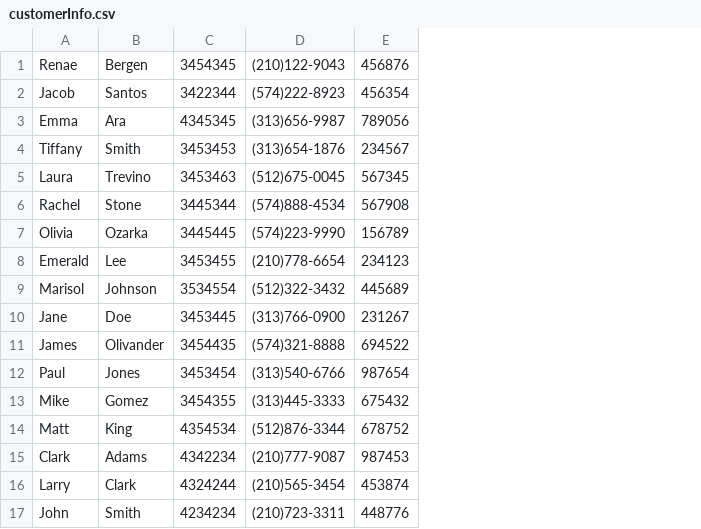
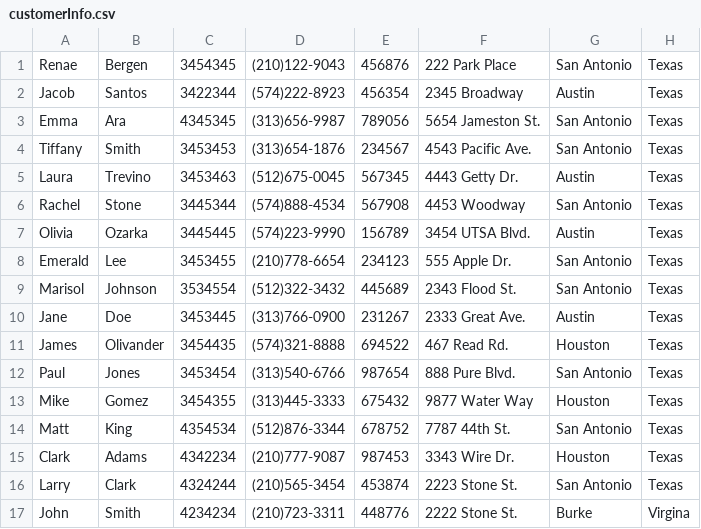
Before and after one commit to cdurham7142/App-Program-Project, a CSV file: APProject/data/customerInfo.csv, drawn as a sheet; the diff names each change by its address in the sheet, - before the commit and + after, or states it on an @@ line.

Commit message:
Added more variables and editied the track and show info buttons

```diff
--- a/APProject/data/customerInfo.csv
+++ b/APProject/data/customerInfo.csv
+column F, rows 1-17: 222 Park Place | 2345 Broadway | 5654 Jameston St. | 4543 Pacific Ave. | 4443 Getty Dr. | 4453 Woodway | 3454 UTSA Blvd. | 555 Apple Dr. | 2343 Flood St. | 2333 Great Ave. | 467 Read Rd. | 888 Pure Blvd. | 9877 Water Way | 7787 44th St. | 3343 Wire Dr. | 2223 Stone St. | 2222 Stone St.
+column G, rows 1-17: San Antonio | Austin | San Antonio | San Antonio | Austin | San Antonio | Austin | San Antonio | San Antonio | Austin | Houston | San Antonio | Houston | San Antonio | Houston | San Antonio | Burke
+column H, rows 1-17: Texas | Texas | Texas | Texas | Texas | Texas | Texas | Texas | Texas | Texas | Texas | Texas | Texas | Texas | Texas | Texas | Virgina
```
Also changed, not shown: 9 other files.
